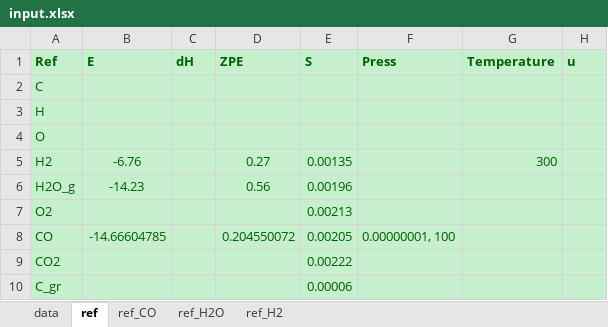
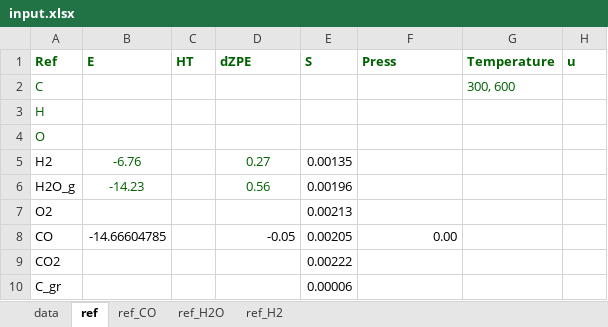
Before and after one commit to renpj/auto_phase_diagram, an Excel workbook: input.xlsx, sheet ref, drawn as a sheet; values as stored, in another font and other column widths than the file's, no borders; charts and pictures not drawn; the diff names each change by its address in the sheet, - before the commit and + after, or states it on an @@ line.

```diff
--- a/input.xlsx (sheet ref)
+++ b/input.xlsx (sheet ref)
-A1:H10 fill: #C6EFCE
+A1:H10 fill: none
-C1: dH
+C1: HT
-D1: ZPE
+D1: dZPE
-G2 (Temperature): (empty)
+G2 (Temperature): 300, 600
-A5:A7 text colour: #006100
+A5:A7 text colour: black
-E5:E7 text colour: #006100
+E5:E7 text colour: black
-G5 (Temperature): 300
+G5 (Temperature): (empty)
-A8:B8 text colour: #006100
+A8:B8 text colour: black
-D8 (dZPE): 0.204550072
+D8 (dZPE): -0.05
-D8:F8 text colour: #006100
+D8:F8 text colour: black
-F8 (Press): 0.00000001, 100
+F8 (Press): 0.00
-A9:A10 text colour: #006100
+A9:A10 text colour: black
-E9:E10 text colour: #006100
+E9:E10 text colour: black
```
Also changed, not shown: sheet data, sheet ref_CO, sheet ref_H2O, sheet ref_H2, charts or pictures, 1 other file.
